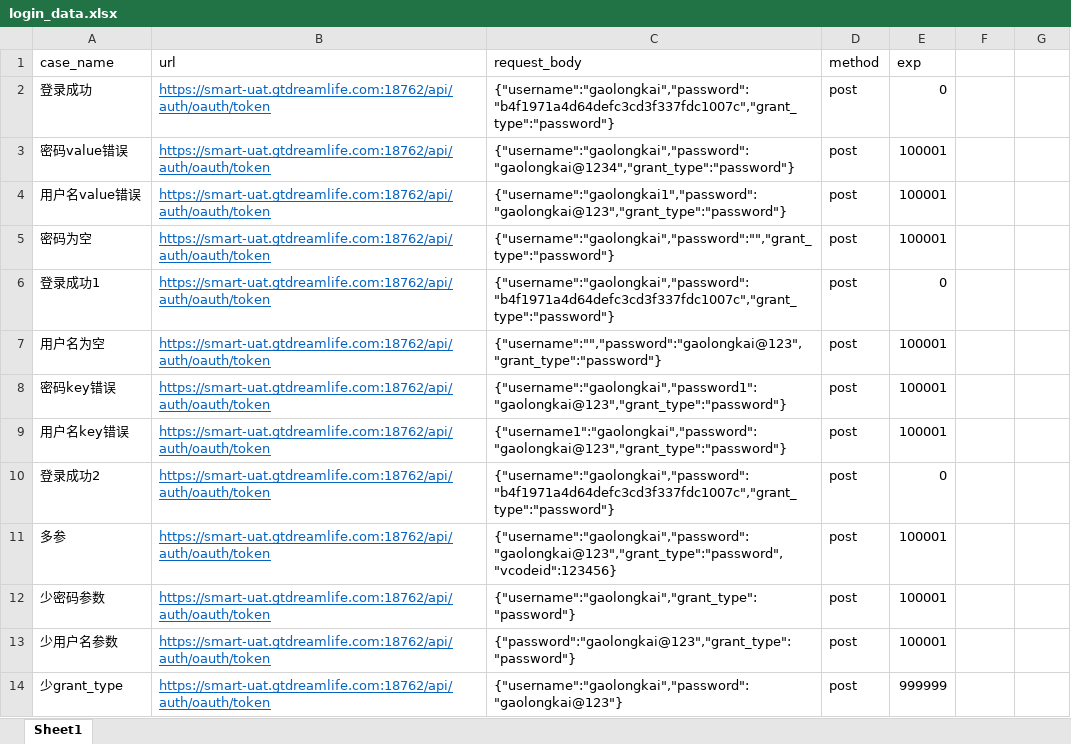
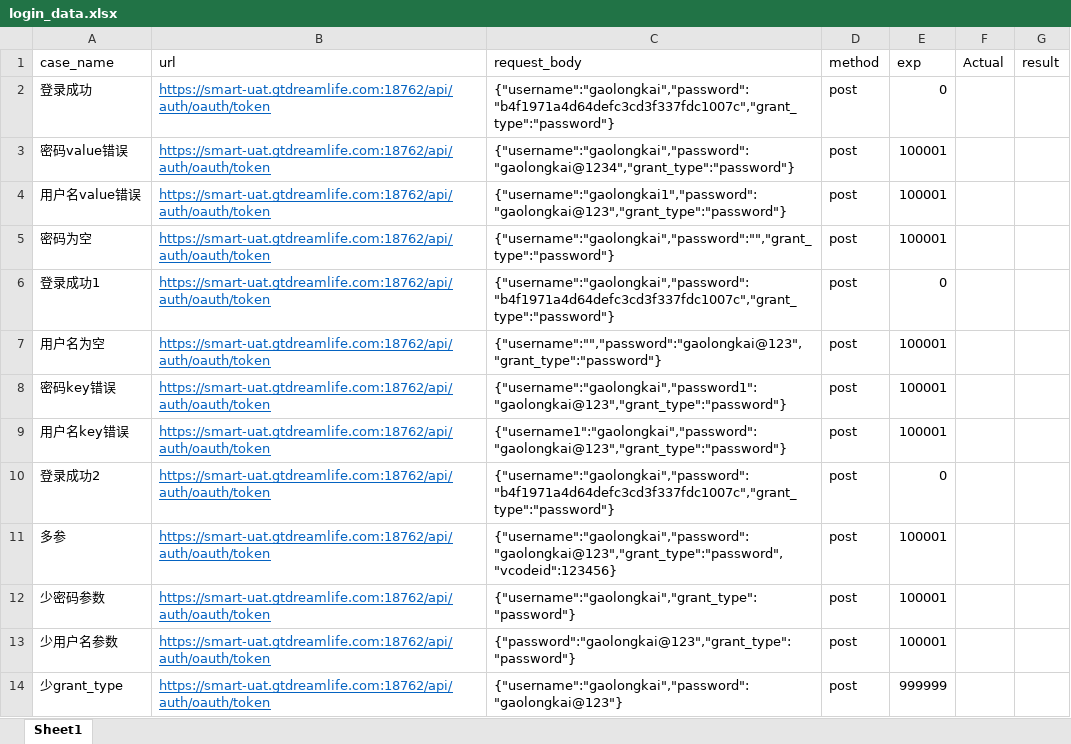
Before and after one commit to kaikai520caicai/IOC_API_TEST, an Excel workbook: database/login_data.xlsx, sheet Sheet1, drawn as a sheet; values as stored, in another font and other column widths than the file's, no borders; the diff names each change by its address in the sheet, - before the commit and + after, or states it on an @@ line.

Commit message:
Excel新增Actual和result

```diff
--- a/database/login_data.xlsx (sheet Sheet1)
+++ b/database/login_data.xlsx (sheet Sheet1)
-F1: (empty)
+F1: Actual
-G1: (empty)
+G1: result
```
